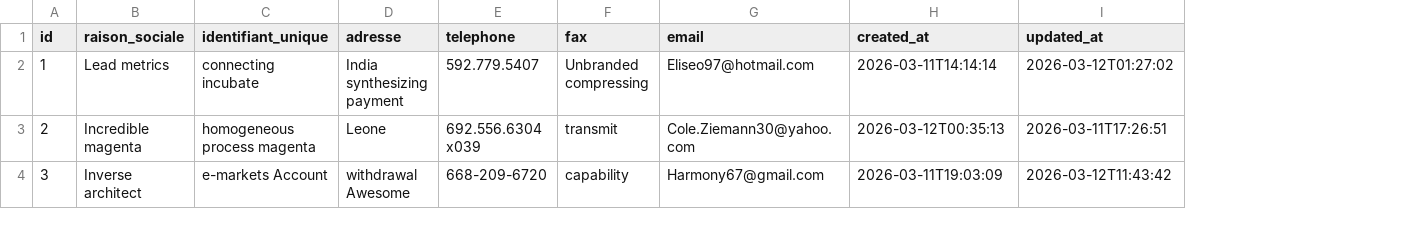
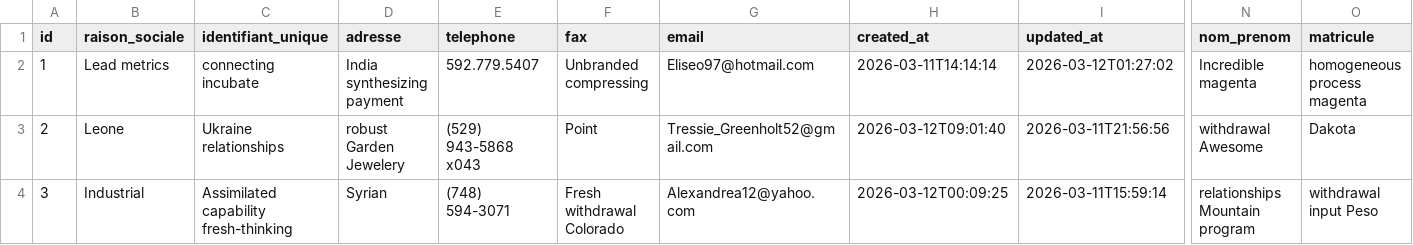
Before and after one commit to AfricomService/projectService, a CSV file: src/main/resources/config/liquibase/fake-data/contact.csv, drawn as a sheet; only a part is shown, gaps mark what is left out; the diff covers the shown part only; the diff names each change by its address in the sheet, - before the commit and + after, or states it on an @@ line.

Commit message:
btn edit contact terminé

```diff
--- a/src/main/resources/config/liquibase/fake-data/contact.csv
+++ b/src/main/resources/config/liquibase/fake-data/contact.csv
+column N (nom_prenom), rows 2-4: Incredible magenta | withdrawal Awesome | relationships Mountain program
+column O (matricule), rows 2-4: homogeneous process magenta | Dakota | withdrawal input Peso
-B3 (raison_sociale): Incredible magenta
+B3 (raison_sociale): Leone
-C3 (identifiant_unique): homogeneous process magenta
+C3 (identifiant_unique): Ukraine relationships
-D3 (adresse): Leone
+D3 (adresse): robust Garden Jewelery
-E3 (telephone): 692.556.6304 x039
+E3 (telephone): (529) 943-5868 x043
-F3 (fax): transmit
+F3 (fax): Point
-G3 (email): Cole.Ziemann30@yahoo.com
+G3 (email): Tressie_Greenholt52@gmail.com
-H3 (created_at): 2026-03-12T00:35:13
+H3 (created_at): 2026-03-12T09:01:40
-I3 (updated_at): 2026-03-11T17:26:51
+I3 (updated_at): 2026-03-11T21:56:56
-B4 (raison_sociale): Inverse architect
+B4 (raison_sociale): Industrial
-C4 (identifiant_unique): e-markets Account
+C4 (identifiant_unique): Assimilated capability fresh-thinking
-D4 (adresse): withdrawal Awesome
+D4 (adresse): Syrian
-E4 (telephone): 668-209-6720
+E4 (telephone): (748) 594-3071
-F4 (fax): capability
+F4 (fax): Fresh withdrawal Colorado
-G4 (email): Harmony67@gmail.com
+G4 (email): Alexandrea12@yahoo.com
-H4 (created_at): 2026-03-11T19:03:09
+H4 (created_at): 2026-03-12T00:09:25
-I4 (updated_at): 2026-03-12T11:43:42
+I4 (updated_at): 2026-03-11T15:59:14
```
Also changed, not shown: 92 edited cells elsewhere in this file, 9 other files.
